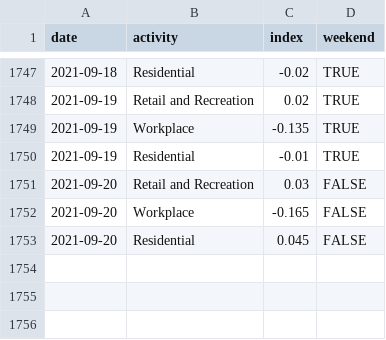
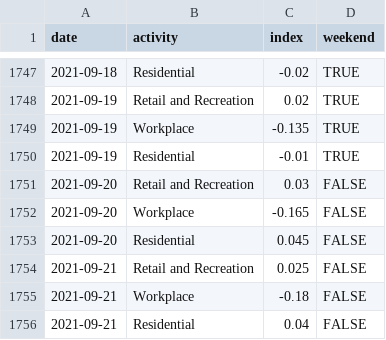
Before and after one commit to ercbk/IndianaCOVID19TrackerData, a CSV file: inst/extdata/goog_mob_ind.csv, drawn as a sheet; only a part is shown, gaps mark what is left out.

```diff
--- a/inst/extdata/goog_mob_ind.csv
+++ b/inst/extdata/goog_mob_ind.csv
@@ -1753 +1753,4 @@ date,activity,index,weekend
 2021-09-20,Residential,0.045,FALSE
+2021-09-21,Retail and Recreation,0.025,FALSE
+2021-09-21,Workplace,-0.18,FALSE
+2021-09-21,Residential,0.04,FALSE
```
Also changed, not shown: inst/extdata/age_hosp_line.csv, inst/extdata/hosp_msas_line.csv, 7 other files.
